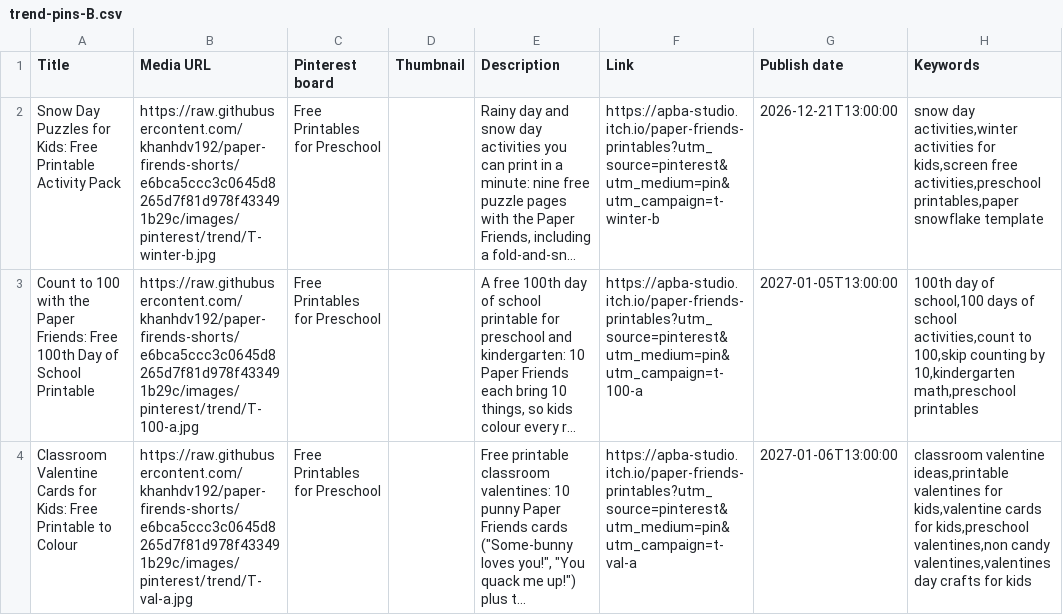
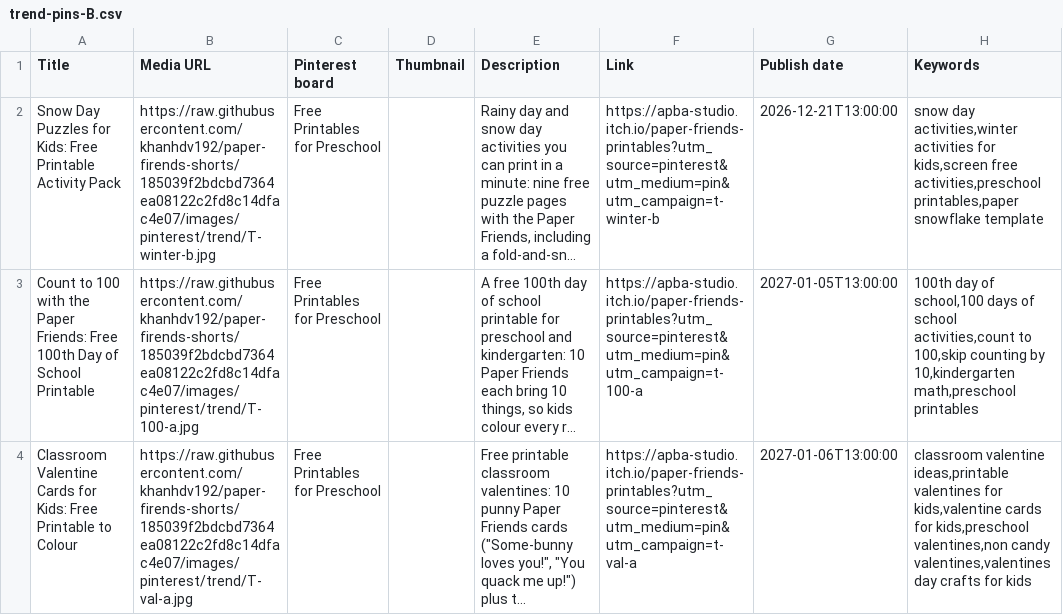
Before and after one commit to khanhdv192/paper-firends-shorts, a CSV file: printables/trend/trend-pins-B.csv, drawn as a sheet; long unchanged cells end in …; the diff names each change by its address in the sheet, - before the commit and + after, or states it on an @@ line.

```diff
--- a/printables/trend/trend-pins-B.csv
+++ b/printables/trend/trend-pins-B.csv
-B2 (Media URL): https://raw.githubusercontent.com/khanhdv192/paper-firends-shorts/e6bca5ccc3c0645d8265d7f81d978f433491b29c/images/pinterest/trend/T-winter-b.jpg
+B2 (Media URL): https://raw.githubusercontent.com/khanhdv192/paper-firends-shorts/185039f2bdcbd7364ea08122c2fd8c14dfac4e07/images/pinterest/trend/T-winter-b.jpg
-B3 (Media URL): https://raw.githubusercontent.com/khanhdv192/paper-firends-shorts/e6bca5ccc3c0645d8265d7f81d978f433491b29c/images/pinterest/trend/T-100-a.jpg
+B3 (Media URL): https://raw.githubusercontent.com/khanhdv192/paper-firends-shorts/185039f2bdcbd7364ea08122c2fd8c14dfac4e07/images/pinterest/trend/T-100-a.jpg
-B4 (Media URL): https://raw.githubusercontent.com/khanhdv192/paper-firends-shorts/e6bca5ccc3c0645d8265d7f81d978f433491b29c/images/pinterest/trend/T-val-a.jpg
+B4 (Media URL): https://raw.githubusercontent.com/khanhdv192/paper-firends-shorts/185039f2bdcbd7364ea08122c2fd8c14dfac4e07/images/pinterest/trend/T-val-a.jpg
```
Also changed, not shown: printables/trend/trend-pins-A.csv, printables/trend/trend-pins-C.csv, 1 other file.
